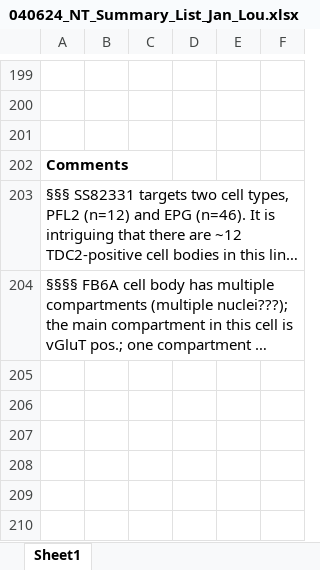
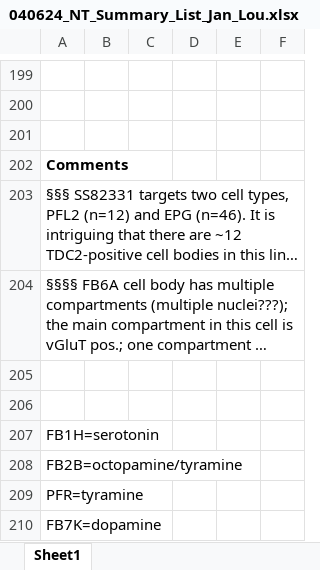
Before and after one commit to funkelab/drosophila_neurotransmitters, an Excel workbook: gt_sources/janelia_easi_fish/040624_NT_Summary_List_Jan_Lou.xlsx, sheet Sheet1, drawn as a sheet; only a part is shown, gaps mark what is left out; long unchanged cells end in …; values as stored, in another font and other column widths than the file's, no borders; the diff names each change by its address in the sheet, - before the commit and + after, or states it on an @@ line.

Commit message:
major updates to transmission data!

```diff
--- a/gt_sources/janelia_easi_fish/040624_NT_Summary_List_Jan_Lou.xlsx (sheet Sheet1)
+++ b/gt_sources/janelia_easi_fish/040624_NT_Summary_List_Jan_Lou.xlsx (sheet Sheet1)
+row 205: (empty)
+row 206: (empty)
+row 207: FB1H=serotonin
+row 208: FB2B=octopamine/tyramine
+row 209: PFR=tyramine
+row 210: FB7K=dopamine
```
Also changed, not shown: 5 other files.
